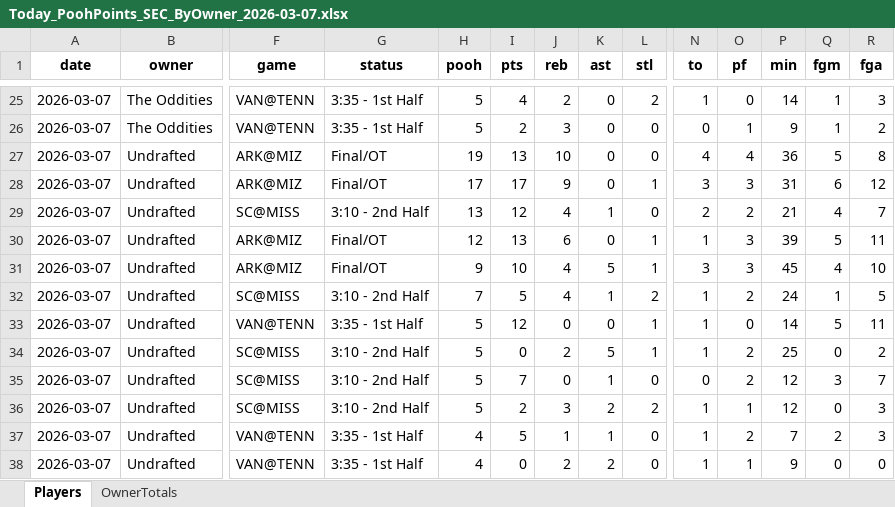
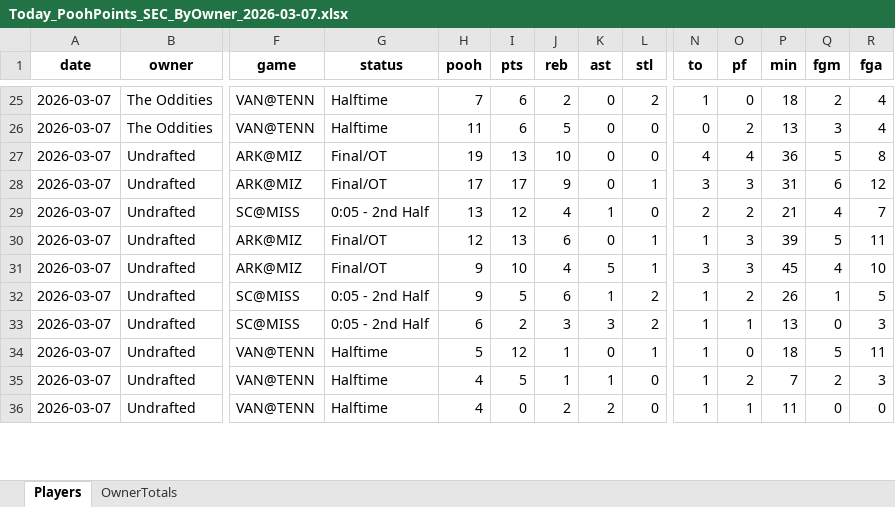
Before and after one commit to hal9000moncrief-dotcom/Pooh-League, an Excel workbook: docs/Today_PoohPoints_SEC_ByOwner_2026-03-07.xlsx, sheet Players, drawn as a sheet; only a part is shown, gaps mark what is left out; values as stored, in another font and other column widths than the file's, no borders; removed rows and columns are numbered as before the commit, all else as after; rows hold the shown columns only; the diff covers the shown part only; the diff names each change by its address in the sheet, - before the commit and + after, or states it on an @@ line.

Commit message:
Pooh Points: normal 20260307

```diff
--- a/docs/Today_PoohPoints_SEC_ByOwner_2026-03-07.xlsx (sheet Players)
+++ b/docs/Today_PoohPoints_SEC_ByOwner_2026-03-07.xlsx (sheet Players)
-G25:G26 (status): 3:35 - 1st Half
+G25:G26 (status): Halftime
-H25 (pooh): 5
+H25 (pooh): 7
-I25 (pts): 4
+I25 (pts): 6
-P25 (min): 14
+P25 (min): 18
-Q25 (fgm): 1
+Q25 (fgm): 2
-R25 (fga): 3
+R25 (fga): 4
-H26 (pooh): 5
+H26 (pooh): 11
-I26 (pts): 2
+I26 (pts): 6
-J26 (reb): 3
+J26 (reb): 5
-O26 (pf): 1
+O26 (pf): 2
-P26 (min): 9
+P26 (min): 13
-Q26 (fgm): 1
+Q26 (fgm): 3
-R26 (fga): 2
+R26 (fga): 4
-G29 (status): 3:10 - 2nd Half
+G29 (status): 0:05 - 2nd Half
-G32 (status): 3:10 - 2nd Half
+G32 (status): 0:05 - 2nd Half
-H32 (pooh): 7
+H32 (pooh): 9
-J32 (reb): 4
+J32 (reb): 6
-P32 (min): 24
+P32 (min): 26
-row 33: 2026-03-07 | Undrafted | VAN@TENN | 3:35 - 1st Half | 5 | 12 | 0 | 0 | 1 | 1 | 0 | 14 | 5 | 11
-row 34: 2026-03-07 | Undrafted | SC@MISS | 3:10 - 2nd Half | 5 | 0 | 2 | 5 | 1 | 1 | 2 | 25 | 0 | 2
-row 35: 2026-03-07 | Undrafted | SC@MISS | 3:10 - 2nd Half | 5 | 7 | 0 | 1 | 0 | 0 | 2 | 12 | 3 | 7
-G33 (status): 3:10 - 2nd Half
+G33 (status): 0:05 - 2nd Half
-H33 (pooh): 5
+H33 (pooh): 6
-K33 (ast): 2
+K33 (ast): 3
-P33 (min): 12
+P33 (min): 13
+row 34: 2026-03-07 | Undrafted | VAN@TENN | Halftime | 5 | 12 | 1 | 0 | 1 | 1 | 0 | 18 | 5 | 11
-G35:G36 (status): 3:35 - 1st Half
+G35:G36 (status): Halftime
-P36 (min): 9
+P36 (min): 11
```
Also changed, not shown: 5 added rows, 3 removed rows and 92 edited cells elsewhere in this sheet, sheet OwnerTotals, 3 other files.
